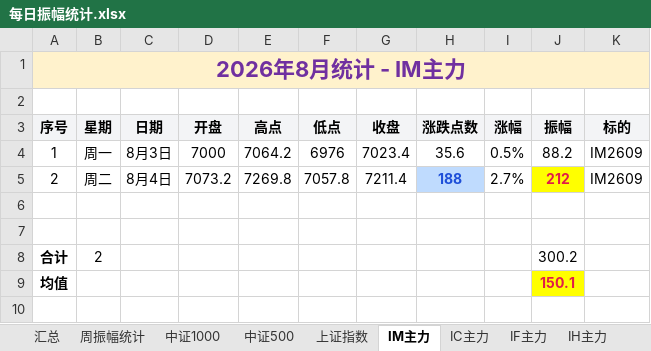
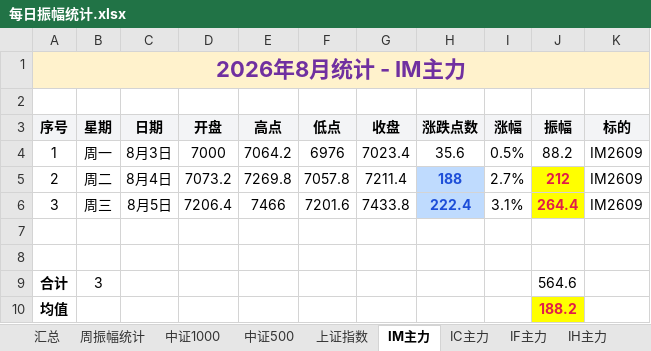
Before and after one commit to iputao-design/futures-amplitude-web, an Excel workbook: 每日振幅统计.xlsx, sheet IM主力, drawn as a sheet; values as stored, in another font and other column widths than the file's, no borders; addresses are those after the commit; the diff names each change by its address in the sheet, - before the commit and + after, or states it on an @@ line.

```diff
--- a/每日振幅统计.xlsx (sheet IM主力)
+++ b/每日振幅统计.xlsx (sheet IM主力)
+row 6: 3 | 周三 | 8月5日 | 7206.4 | 7466 | 7201.6 | 7433.8 | 222.4 | 3.1% | 264.4 | IM2609
-B9 (星期): 2
+B9 (星期): 3
-J9 (振幅): 300.2
+J9 (振幅): 564.6
-J10 (振幅): 150.1
+J10 (振幅): 188.2
```
Also changed, not shown: sheet 汇总, sheet 周振幅统计, sheet 中证1000, sheet 上证指数, sheet 中证500, 每日振幅统计_2026.xlsx, 5 other files.
